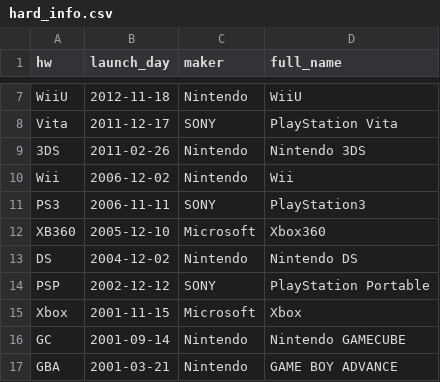
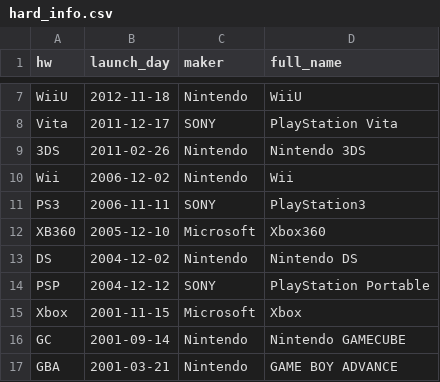
Before and after one commit to hidenden/gamedata, a CSV file: database/hard_info.csv, drawn as a sheet; only a part is shown, gaps mark what is left out.

Commit message:
Fix PSP launch date.

```diff
--- a/database/hard_info.csv
+++ b/database/hard_info.csv
@@ -13,3 +13,3 @@ XB360,2005-12-10,Microsoft,Xbox360
 DS,2004-12-02,Nintendo,Nintendo DS
-PSP,2002-12-12,SONY,PlayStation Portable
+PSP,2004-12-12,SONY,PlayStation Portable
 Xbox,2001-11-15,Microsoft,Xbox
```
